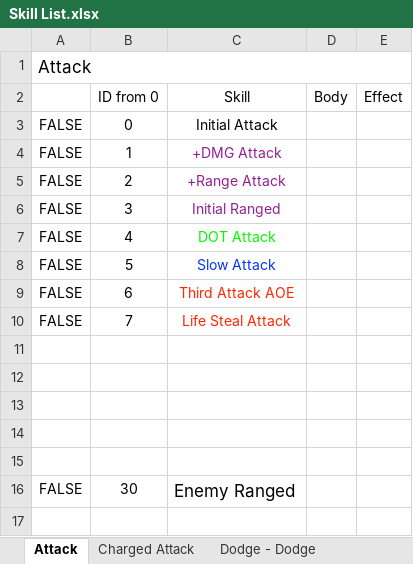
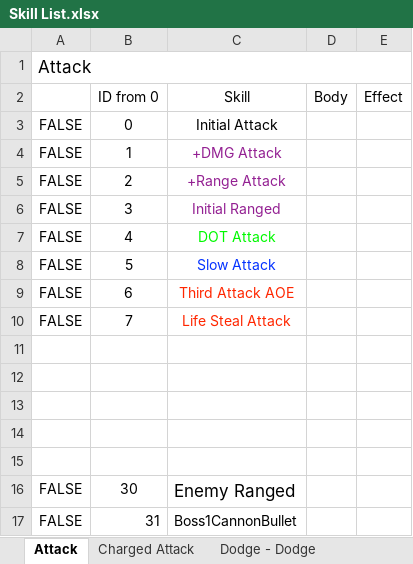
Before and after one commit to HandsomeCharming/Free_Lunch, an Excel workbook: Skill List.xlsx, sheet Attack, drawn as a sheet; values as stored, in another font and other column widths than the file's, no borders; the diff names each change by its address in the sheet, - before the commit and + after, or states it on an @@ line.

```diff
--- a/Skill List.xlsx (sheet Attack)
+++ b/Skill List.xlsx (sheet Attack)
+row 17: FALSE | 31 | Boss1CannonBullet
```
Also changed, not shown: 14 other files.
